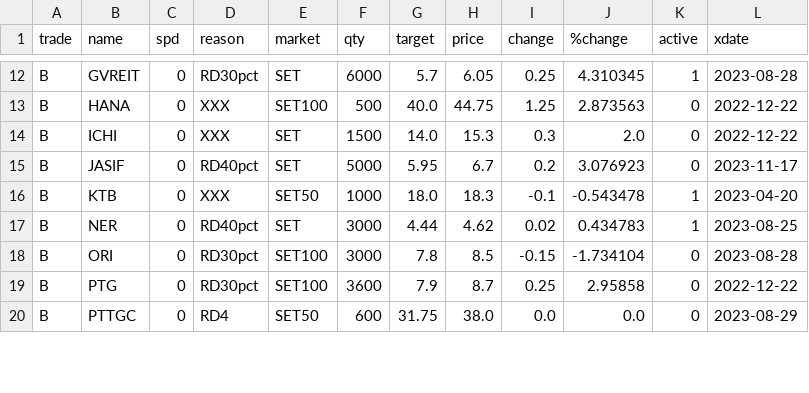
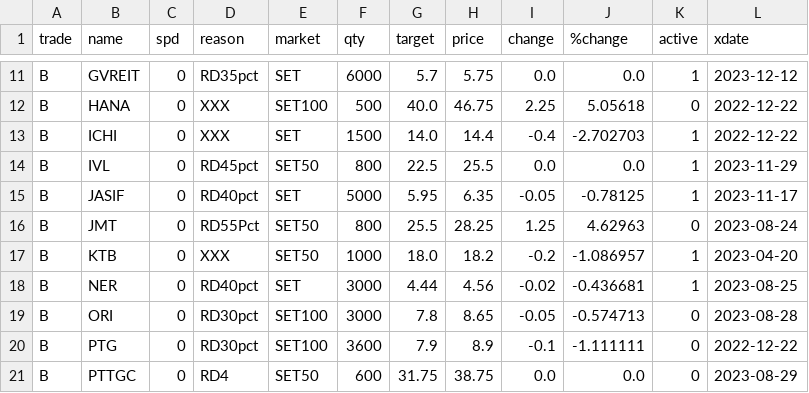
Before and after one commit to santimcs/obsidian-git-sync, a CSV file: Data/Price-for-Order.csv, drawn as a sheet; only a part is shown, gaps mark what is left out; addresses are those after the commit; the diff covers the shown part only; the diff names each change by its address in the sheet, - before the commit and + after, or states it on an @@ line.

```diff
--- a/Data/Price-for-Order.csv
+++ b/Data/Price-for-Order.csv
-D11 (reason): RD30pct
+D11 (reason): RD35pct
-H11 (price): 6.05
+H11 (price): 5.75
-I11 (change): 0.25
+I11 (change): 0.0
-J11 (%change): 4.310345
+J11 (%change): 0.0
-L11 (xdate): 2023-08-28
+L11 (xdate): 2023-12-12
-H12 (price): 44.75
+H12 (price): 46.75
-I12 (change): 1.25
+I12 (change): 2.25
-J12 (%change): 2.873563
+J12 (%change): 5.05618
-H13 (price): 15.3
+H13 (price): 14.4
-I13 (change): 0.3
+I13 (change): -0.4
-J13 (%change): 2.0
+J13 (%change): -2.702703
-K13 (active): 0
+K13 (active): 1
+row 14: B | IVL | 0 | RD45pct | SET50 | 800 | 22.5 | 25.5 | 0.0 | 0.0 | 1 | 2023-11-29
-H15 (price): 6.7
+H15 (price): 6.35
-I15 (change): 0.2
+I15 (change): -0.05
-J15 (%change): 3.076923
+J15 (%change): -0.78125
-K15 (active): 0
+K15 (active): 1
+row 16: B | JMT | 0 | RD55Pct | SET50 | 800 | 25.5 | 28.25 | 1.25 | 4.62963 | 0 | 2023-08-24
-H17 (price): 18.3
+H17 (price): 18.2
-I17 (change): -0.1
+I17 (change): -0.2
-J17 (%change): -0.543478
+J17 (%change): -1.086957
-H18 (price): 4.62
+H18 (price): 4.56
-I18 (change): 0.02
+I18 (change): -0.02
-J18 (%change): 0.434783
+J18 (%change): -0.436681
-H19 (price): 8.5
+H19 (price): 8.65
-I19 (change): -0.15
+I19 (change): -0.05
-J19 (%change): -1.734104
+J19 (%change): -0.574713
-H20 (price): 8.7
+H20 (price): 8.9
-I20 (change): 0.25
+I20 (change): -0.1
-J20 (%change): 2.95858
+J20 (%change): -1.111111
-H21 (price): 38.0
+H21 (price): 38.75
```
Also changed, not shown: 1 added row, 4 removed rows and 86 edited cells elsewhere in this file, Data/5-day-average.csv, Data/Price-Today.csv, 17 other files.
